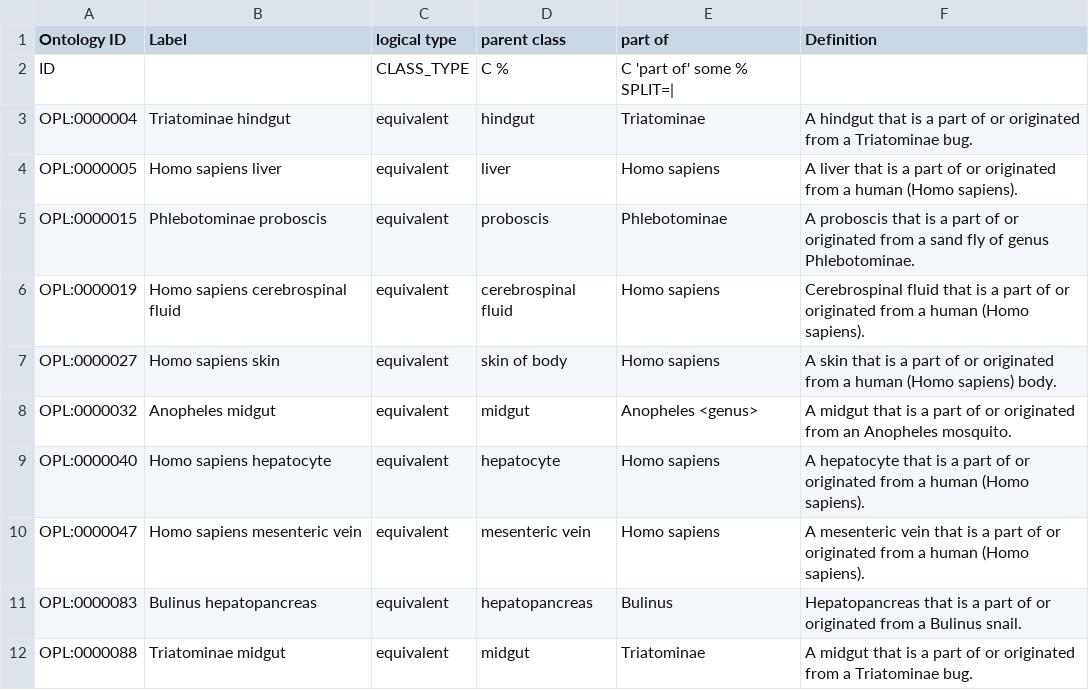
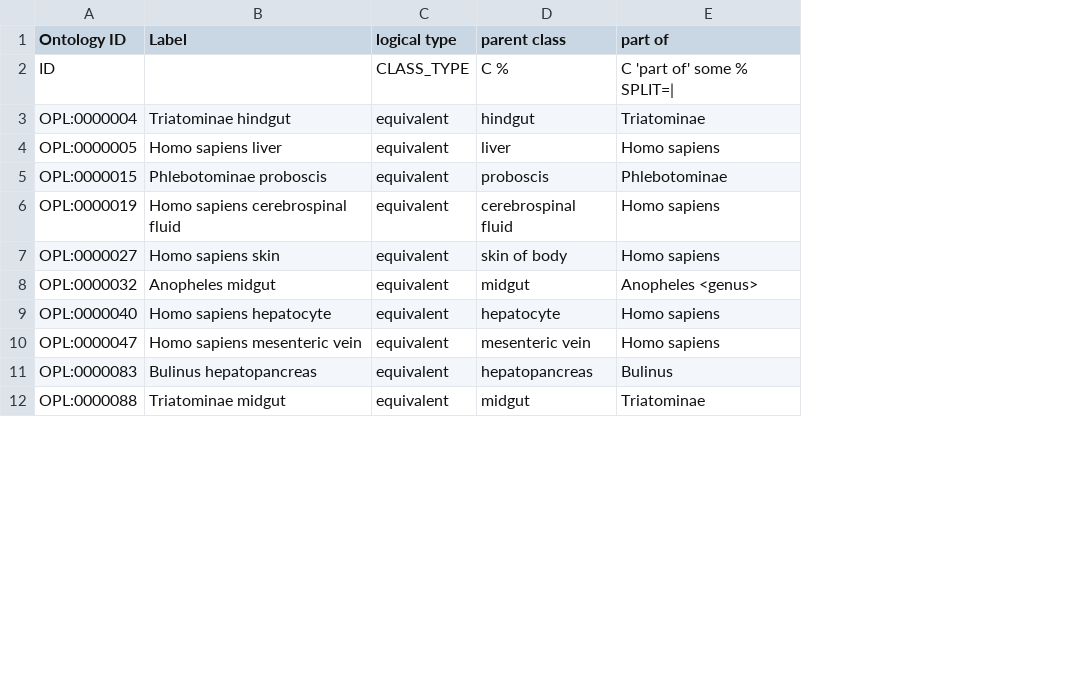
Before and after one commit to OPL-ontology/OPL, a TSV file: src/ontology/templates/opl_anatomical_entity.tsv, drawn as a sheet; only a part is shown; the diff names each change by its address in the sheet, - before the commit and + after, or states it on an @@ line.

Commit message:
removed 'definition' column that used as comments in the templates

```diff
--- a/src/ontology/templates/opl_anatomical_entity.tsv
+++ b/src/ontology/templates/opl_anatomical_entity.tsv
-column F (Definition), rows 3-12: A hindgut that is a part of or originated from a Triatominae bug. | A liver that is a part of or originated from a human (Homo sapiens). | A proboscis that is a part of or originated from a sand fly of genus Phlebotominae. | Cerebrospinal fluid that is a part of or originated from a human (Homo sapiens). | A skin that is a part of or originated from a human (Homo sapiens) body. | A midgut that is a part of or originated from an Anopheles mosquito. | A hepatocyte that is a part of or originated from a human (Homo sapiens). | A mesenteric vein that is a part of or originated from a human (Homo sapiens). | Hepatopancreas that is a part of or originated from a Bulinus snail. | A midgut that is a part of or originated from a Triatominae bug.
```
Also changed, not shown: 2 other files.
